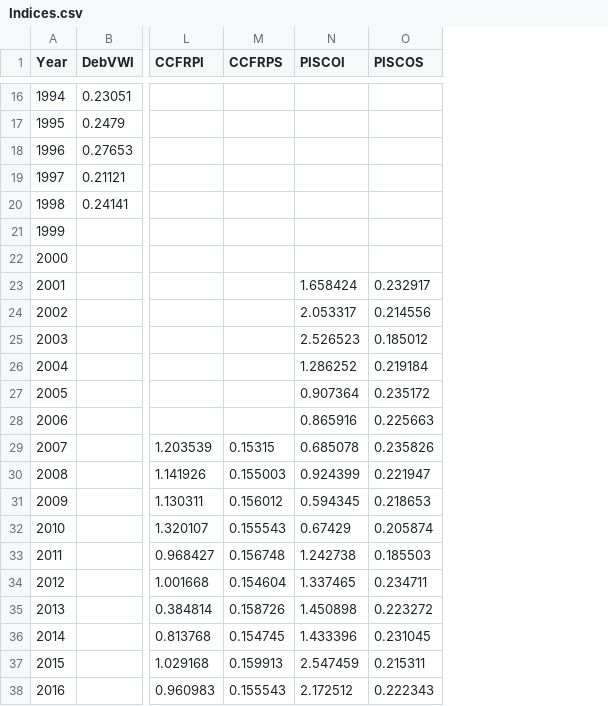
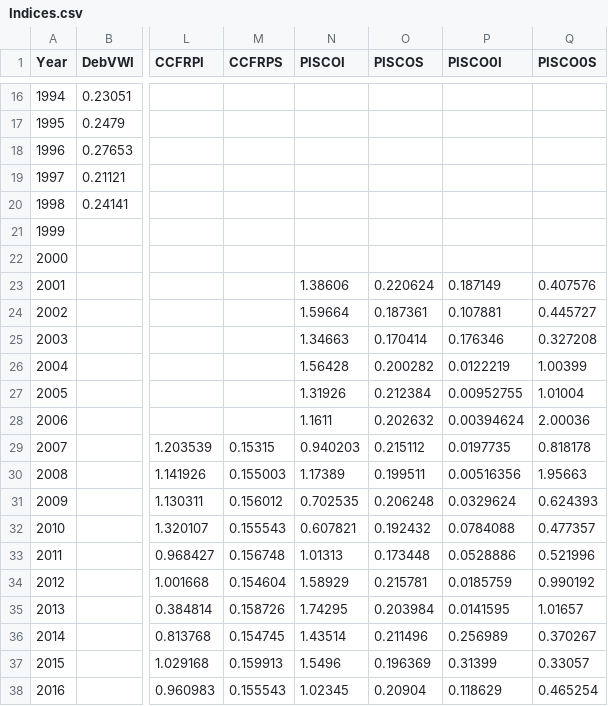
Before and after one commit to melissamonk-NOAA/GopherBlackYellow2019, a CSV file: txt_files/Indices.csv, drawn as a sheet; only a part is shown, gaps mark what is left out; the diff covers the shown part only; the diff names each change by its address in the sheet, - before the commit and + after, or states it on an @@ line.

Commit message:
Update indices table and figrue to post-STAR values

```diff
--- a/txt_files/Indices.csv
+++ b/txt_files/Indices.csv
+column P (PISCO0I), rows 23-38: 0.187149 | 0.107881 | 0.176346 | 0.0122219 | 0.00952755 | 0.00394624 | 0.0197735 | 0.00516356 | 0.0329624 | 0.0784088 | 0.0528886 | 0.0185759 | 0.0141595 | 0.256989 | 0.31399 | 0.118629
+column Q (PISCO0S), rows 23-38: 0.407576 | 0.445727 | 0.327208 | 1.00399 | 1.01004 | 2.00036 | 0.818178 | 1.95663 | 0.624393 | 0.477357 | 0.521996 | 0.990192 | 1.01657 | 0.370267 | 0.33057 | 0.465254
-N23 (PISCOI): 1.658424
+N23 (PISCOI): 1.38606
-O23 (PISCOS): 0.232917
+O23 (PISCOS): 0.220624
-N24 (PISCOI): 2.053317
+N24 (PISCOI): 1.59664
-O24 (PISCOS): 0.214556
+O24 (PISCOS): 0.187361
-N25 (PISCOI): 2.526523
+N25 (PISCOI): 1.34663
-O25 (PISCOS): 0.185012
+O25 (PISCOS): 0.170414
-N26 (PISCOI): 1.286252
+N26 (PISCOI): 1.56428
-O26 (PISCOS): 0.219184
+O26 (PISCOS): 0.200282
-N27 (PISCOI): 0.907364
+N27 (PISCOI): 1.31926
-O27 (PISCOS): 0.235172
+O27 (PISCOS): 0.212384
-N28 (PISCOI): 0.865916
+N28 (PISCOI): 1.1611
-O28 (PISCOS): 0.225663
+O28 (PISCOS): 0.202632
-N29 (PISCOI): 0.685078
+N29 (PISCOI): 0.940203
-O29 (PISCOS): 0.235826
+O29 (PISCOS): 0.215112
-N30 (PISCOI): 0.924399
+N30 (PISCOI): 1.17389
-O30 (PISCOS): 0.221947
+O30 (PISCOS): 0.199511
-N31 (PISCOI): 0.594345
+N31 (PISCOI): 0.702535
-O31 (PISCOS): 0.218653
+O31 (PISCOS): 0.206248
-N32 (PISCOI): 0.67429
+N32 (PISCOI): 0.607821
-O32 (PISCOS): 0.205874
+O32 (PISCOS): 0.192432
-N33 (PISCOI): 1.242738
+N33 (PISCOI): 1.01313
-O33 (PISCOS): 0.185503
+O33 (PISCOS): 0.173448
-N34 (PISCOI): 1.337465
+N34 (PISCOI): 1.58929
-O34 (PISCOS): 0.234711
+O34 (PISCOS): 0.215781
-N35 (PISCOI): 1.450898
+N35 (PISCOI): 1.74295
-O35 (PISCOS): 0.223272
+O35 (PISCOS): 0.203984
-N36 (PISCOI): 1.433396
+N36 (PISCOI): 1.43514
-O36 (PISCOS): 0.231045
+O36 (PISCOS): 0.211496
-N37 (PISCOI): 2.547459
+N37 (PISCOI): 1.5496
-O37 (PISCOS): 0.215311
+O37 (PISCOS): 0.196369
-N38 (PISCOI): 2.172512
+N38 (PISCOI): 1.02345
-O38 (PISCOS): 0.222343
+O38 (PISCOS): 0.20904
```
Also changed, not shown: 4 edited cells elsewhere in this file, txt_files/Index_summary.csv, 11 other files.
